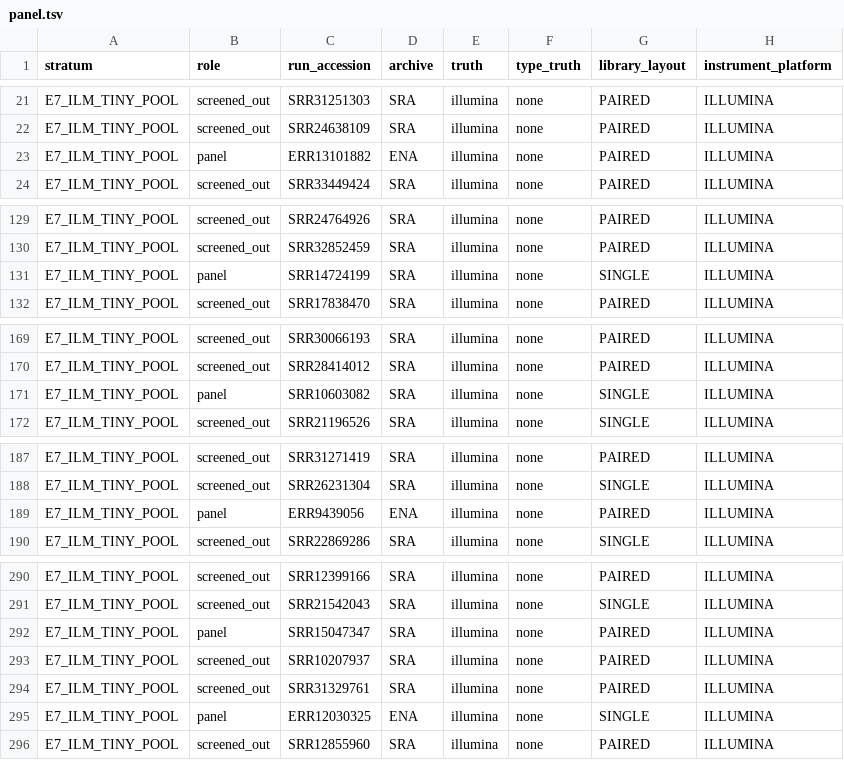
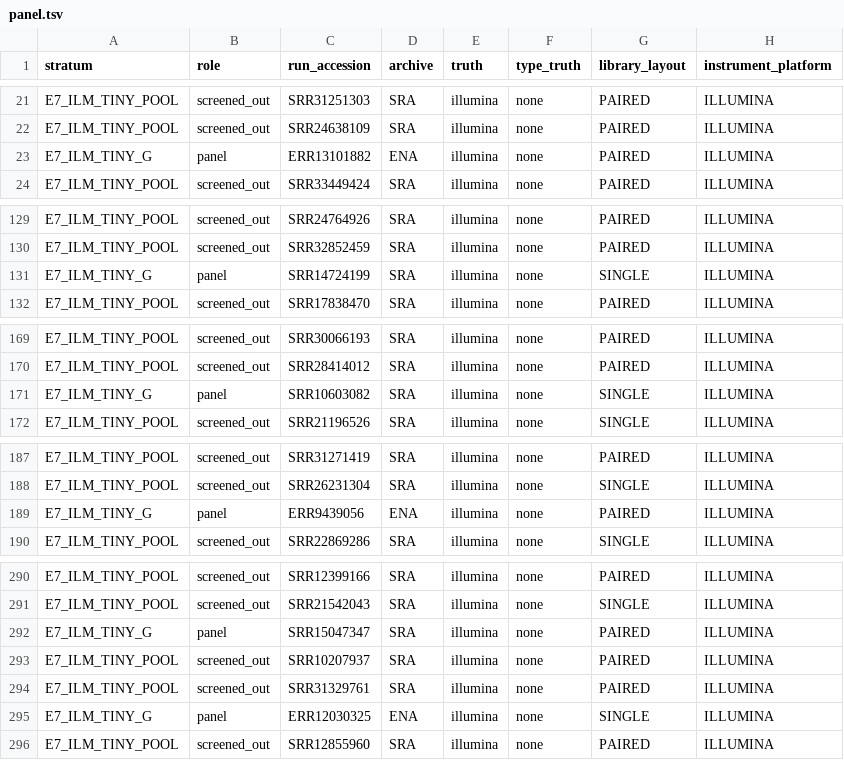
Before and after one commit to MacaulayWinter/seq-triage, a TSV file: validation/outcomes/layer_E_round7/panel.tsv, drawn as a sheet; only a part is shown, gaps mark what is left out; the diff covers the shown part only; the diff names each change by its address in the sheet, - before the commit and + after, or states it on an @@ line.

```diff
--- a/validation/outcomes/layer_E_round7/panel.tsv
+++ b/validation/outcomes/layer_E_round7/panel.tsv
-A23 (stratum): E7_ILM_TINY_POOL
+A23 (stratum): E7_ILM_TINY_G
-A131 (stratum): E7_ILM_TINY_POOL
+A131 (stratum): E7_ILM_TINY_G
-A171 (stratum): E7_ILM_TINY_POOL
+A171 (stratum): E7_ILM_TINY_G
-A189 (stratum): E7_ILM_TINY_POOL
+A189 (stratum): E7_ILM_TINY_G
-A292 (stratum): E7_ILM_TINY_POOL
+A292 (stratum): E7_ILM_TINY_G
-A295 (stratum): E7_ILM_TINY_POOL
+A295 (stratum): E7_ILM_TINY_G
```
Also changed, not shown: 10 edited cells elsewhere in this file, 2 other files.
